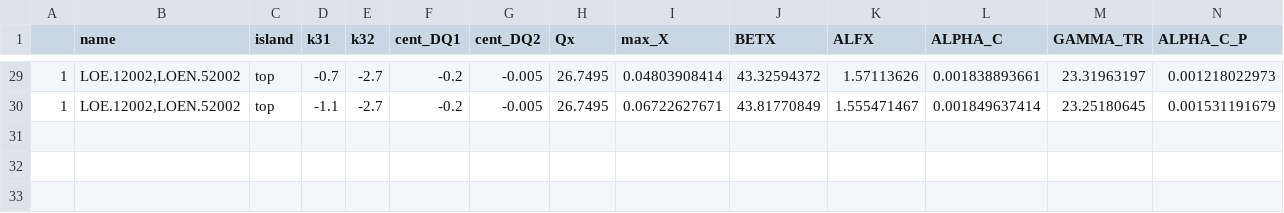
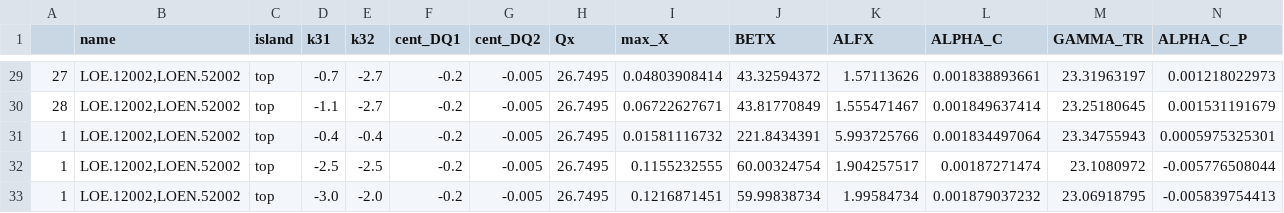
Before and after one commit to sabrinawaa/Sabrina-Project, a CSV file: Data/twiss_csv/1252_csv/1252Qx_26.7495_DQ_-0.2,-0.005top.csv, drawn as a sheet; only a part is shown, gaps mark what is left out; rows hold the shown columns only; the diff covers the shown part only; the diff names each change by its address in the sheet, - before the commit and + after, or states it on an @@ line.

```diff
--- a/Data/twiss_csv/1252_csv/1252Qx_26.7495_DQ_-0.2,-0.005top.csv
+++ b/Data/twiss_csv/1252_csv/1252Qx_26.7495_DQ_-0.2,-0.005top.csv
-A29: 1
+A29: 27
-A30: 1
+A30: 28
+row 31: 1 | LOE.12002,LOEN.52002 | top | -0.4 | -0.4 | -0.2 | -0.005 | 26.7495 | 0.01581116732 | 221.8434391 | 5.993725766 | 0.001834497064 | 23.34755943 | 0.0005975325301
+row 32: 1 | LOE.12002,LOEN.52002 | top | -2.5 | -2.5 | -0.2 | -0.005 | 26.7495 | 0.1155232555 | 60.00324754 | 1.904257517 | 0.00187271474 | 23.1080972 | -0.005776508044
+row 33: 1 | LOE.12002,LOEN.52002 | top | -3.0 | -2.0 | -0.2 | -0.005 | 26.7495 | 0.1216871451 | 59.99838734 | 1.99584734 | 0.001879037232 | 23.06918795 | -0.005839754413
```
Also changed, not shown: 26 edited cells elsewhere in this file, Data/twiss_csv/1252_cents.csv, Data/twiss_csv/1252_csv/1252Qx_26.7495_DQ_0.2,0.005top.csv, 44 other files.
